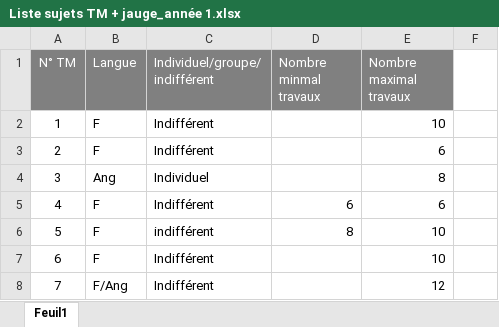
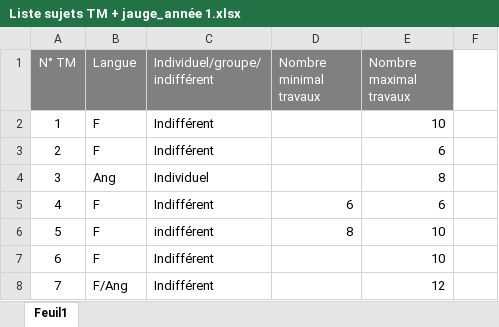
Before and after one commit to RadoTheProgrammer/TM-code, an Excel workbook: Donnees_TMs/Année 1/Liste sujets TM + jauge_année 1.xlsx, sheet Feuil1, drawn as a sheet; only a part is shown; values as stored, in another font and other column widths than the file's, no borders; the diff names each change by its address in the sheet, - before the commit and + after, or states it on an @@ line.

```diff
--- a/Donnees_TMs/Année 1/Liste sujets TM + jauge_année 1.xlsx (sheet Feuil1)
+++ b/Donnees_TMs/Année 1/Liste sujets TM + jauge_année 1.xlsx (sheet Feuil1)
-D1: Nombre minmal travaux
+D1: Nombre minimal travaux
```
Also changed, not shown: 3 other files.
